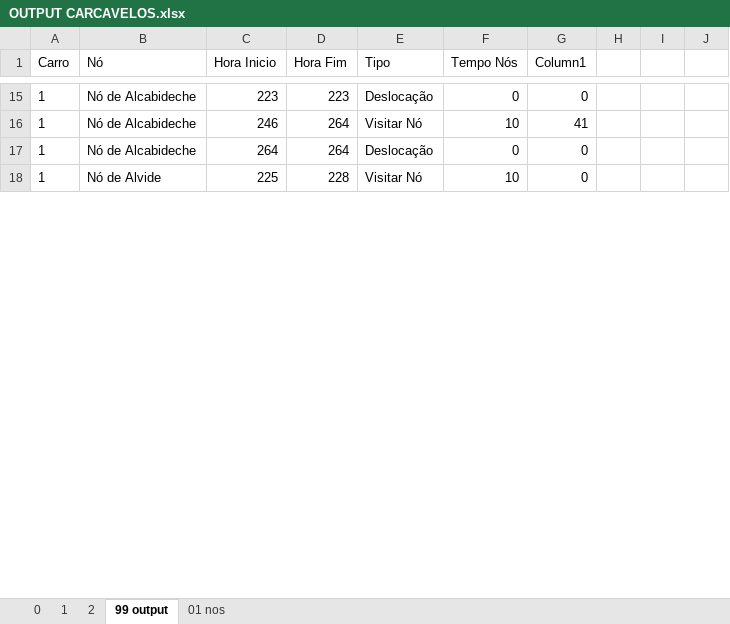
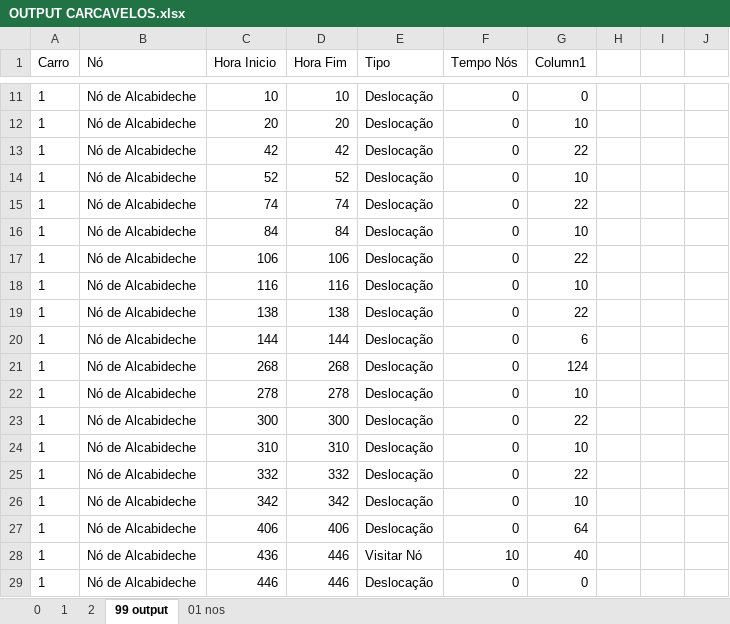
Before and after one commit to lilianaarramalho/BRISA_ROTAS, an Excel workbook: dados/OUTPUT CARCAVELOS.xlsx, sheet 99 output, drawn as a sheet; only a part is shown, gaps mark what is left out; values as stored, in another font and other column widths than the file's, no borders; table styles not drawn; removed rows and columns are numbered as before the commit, all else as after; the diff covers the shown part only; the diff names each change by its address in the sheet, - before the commit and + after, or states it on an @@ line.

```diff
--- a/dados/OUTPUT CARCAVELOS.xlsx (sheet 99 output)
+++ b/dados/OUTPUT CARCAVELOS.xlsx (sheet 99 output)
-C11 (Hora Inicio): 223
+C11 (Hora Inicio): 10
-D11 (Hora Fim): 223
+D11 (Hora Fim): 10
+row 12: 1 | Nó de Alcabideche | 20 | 20 | Deslocação | 0 | 10
+row 13: 1 | Nó de Alcabideche | 42 | 42 | Deslocação | 0 | 22
+row 14: 1 | Nó de Alcabideche | 52 | 52 | Deslocação | 0 | 10
+row 15: 1 | Nó de Alcabideche | 74 | 74 | Deslocação | 0 | 22
+row 16: 1 | Nó de Alcabideche | 84 | 84 | Deslocação | 0 | 10
+row 17: 1 | Nó de Alcabideche | 106 | 106 | Deslocação | 0 | 22
+row 18: 1 | Nó de Alcabideche | 116 | 116 | Deslocação | 0 | 10
+row 19: 1 | Nó de Alcabideche | 138 | 138 | Deslocação | 0 | 22
+row 20: 1 | Nó de Alcabideche | 144 | 144 | Deslocação | 0 | 6
+row 21: 1 | Nó de Alcabideche | 268 | 268 | Deslocação | 0 | 124
+row 22: 1 | Nó de Alcabideche | 278 | 278 | Deslocação | 0 | 10
+row 23: 1 | Nó de Alcabideche | 300 | 300 | Deslocação | 0 | 22
+row 24: 1 | Nó de Alcabideche | 310 | 310 | Deslocação | 0 | 10
+row 25: 1 | Nó de Alcabideche | 332 | 332 | Deslocação | 0 | 22
+row 26: 1 | Nó de Alcabideche | 342 | 342 | Deslocação | 0 | 10
+row 27: 1 | Nó de Alcabideche | 406 | 406 | Deslocação | 0 | 64
-C28 (Hora Inicio): 246
+C28 (Hora Inicio): 436
-D28:D29 (Hora Fim): 264
+D28:D29 (Hora Fim): 446
-G28 (Column1): 41
+G28 (Column1): 40
-C29 (Hora Inicio): 264
+C29 (Hora Inicio): 446
-row 18: 1 | Nó de Alvide | 225 | 228 | Visitar Nó | 10 | 0
```
Also changed, not shown: 75 added rows, 29 removed rows and 286 edited cells elsewhere in this sheet, sheet 1, sheet 0, formulas that keep their value, 4 other files.
